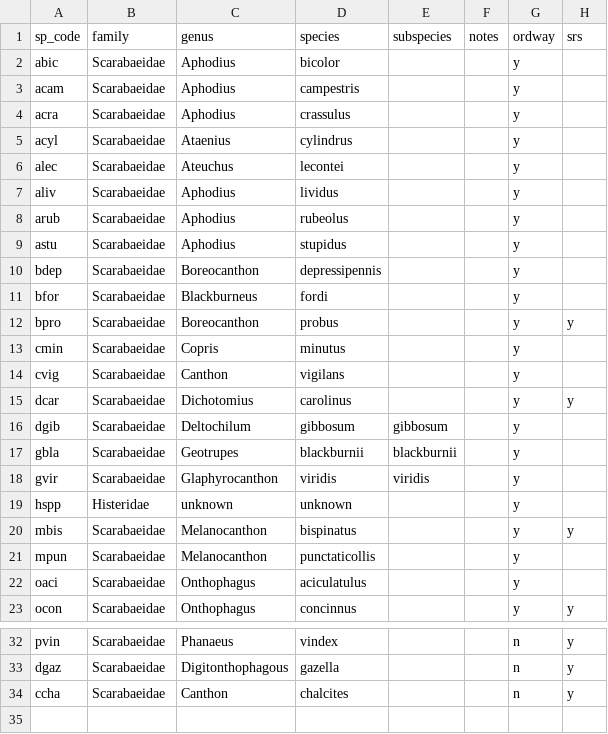
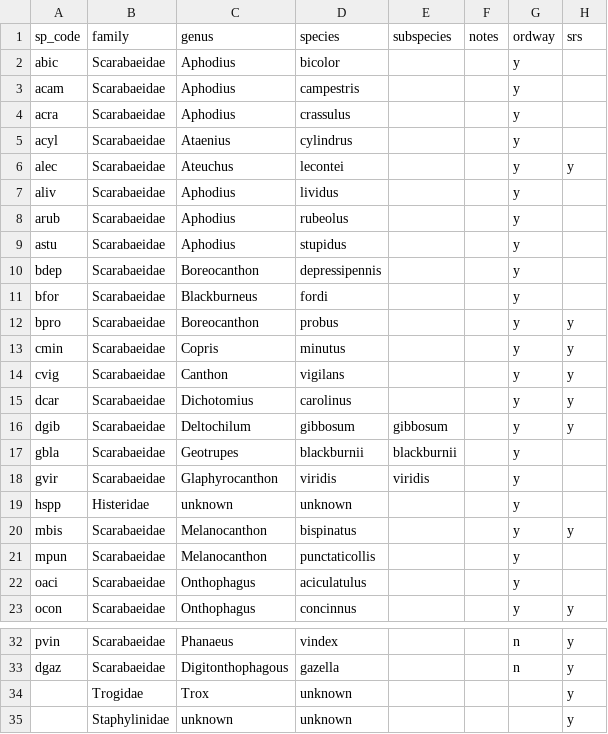
Before and after one commit to BrunaLab/corridor_beetles, a CSV file: corridor_docs/eric_ms_thesis/ms_data/data_raw/species_codes.csv, drawn as a sheet; only a part is shown, gaps mark what is left out.

```diff
--- a/corridor_docs/eric_ms_thesis/ms_data/data_raw/species_codes.csv
+++ b/corridor_docs/eric_ms_thesis/ms_data/data_raw/species_codes.csv
@@ -5,3 +5,3 @@ acra,Scarabaeidae,Aphodius,crassulus,,,y,
 acyl,Scarabaeidae,Ataenius,cylindrus,,,y,
-alec,Scarabaeidae,Ateuchus,lecontei,,,y,
+alec,Scarabaeidae,Ateuchus,lecontei,,,y,y
 aliv,Scarabaeidae,Aphodius,lividus,,,y,
@@ -12,6 +12,6 @@ bfor,Scarabaeidae,Blackburneus,fordi,,,y,
 bpro,Scarabaeidae,Boreocanthon,probus,,,y,y
-cmin,Scarabaeidae,Copris,minutus,,,y,
-cvig,Scarabaeidae,Canthon,vigilans,,,y,
+cmin,Scarabaeidae,Copris,minutus,,,y,y
+cvig,Scarabaeidae,Canthon,vigilans,,,y,y
 dcar,Scarabaeidae,Dichotomius,carolinus,,,y,y
-dgib,Scarabaeidae,Deltochilum,gibbosum,gibbosum,,y,
+dgib,Scarabaeidae,Deltochilum,gibbosum,gibbosum,,y,y
 gbla,Scarabaeidae,Geotrupes,blackburnii,blackburnii,,y,
@@ -33,2 +33,3 @@ pvin,Scarabaeidae,Phanaeus,vindex,,,n,y
 dgaz,Scarabaeidae,Digitonthophagous,gazella,,,n,y
-ccha,Scarabaeidae,Canthon,chalcites,,,n,y
+,Trogidae,Trox,unknown,,,,y
+,Staphylinidae,unknown,unknown,,,,y
```
Also changed, not shown: corridor_docs/eric_ms_thesis/ms_data/data_raw/beetle_counts.csv.
